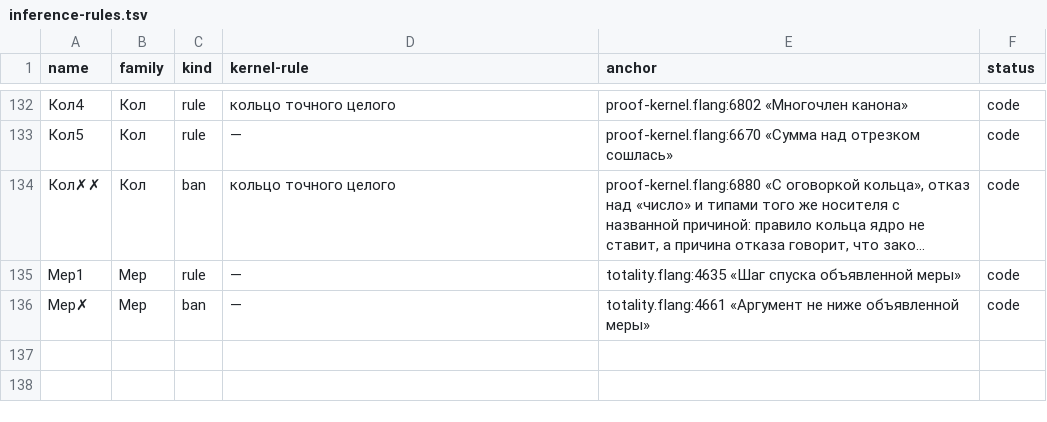
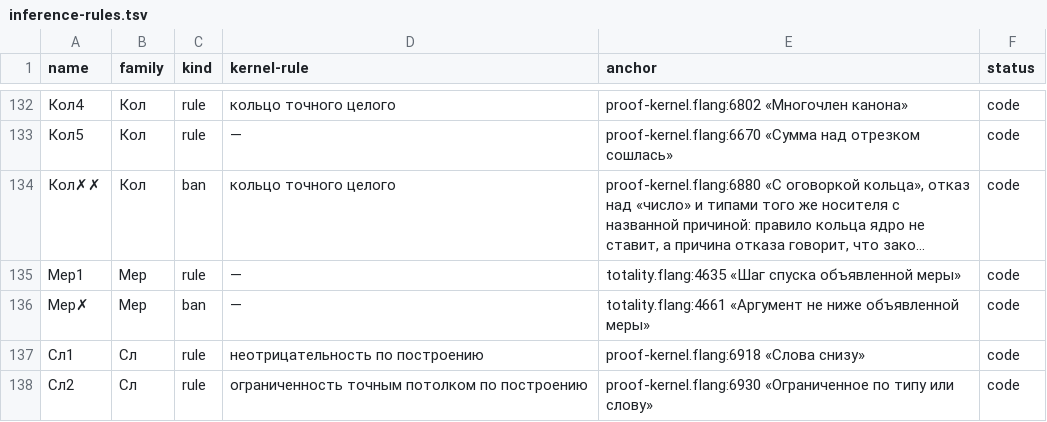
Before and after one commit to digitable-lol/flang, a TSV file: flang/proof/tables/inference-rules.tsv, drawn as a sheet; only a part is shown, gaps mark what is left out; long unchanged cells end in ….

```diff
--- a/flang/proof/tables/inference-rules.tsv
+++ b/flang/proof/tables/inference-rules.tsv
@@ -136 +136,3 @@ name	family	kind	kernel-rule	anchor	status
 Мер✗	Мер	ban	—	totality.flang:4661 «Аргумент не ниже объявленной меры»	code
+Сл1	Сл	rule	неотрицательность по построению	proof-kernel.flang:6918 «Слова снизу»	code
+Сл2	Сл	rule	ограниченность точным потолком по построению	proof-kernel.flang:6930 «Ограниченное по типу или слову»	code
```
Also changed, not shown: 20 other files.
